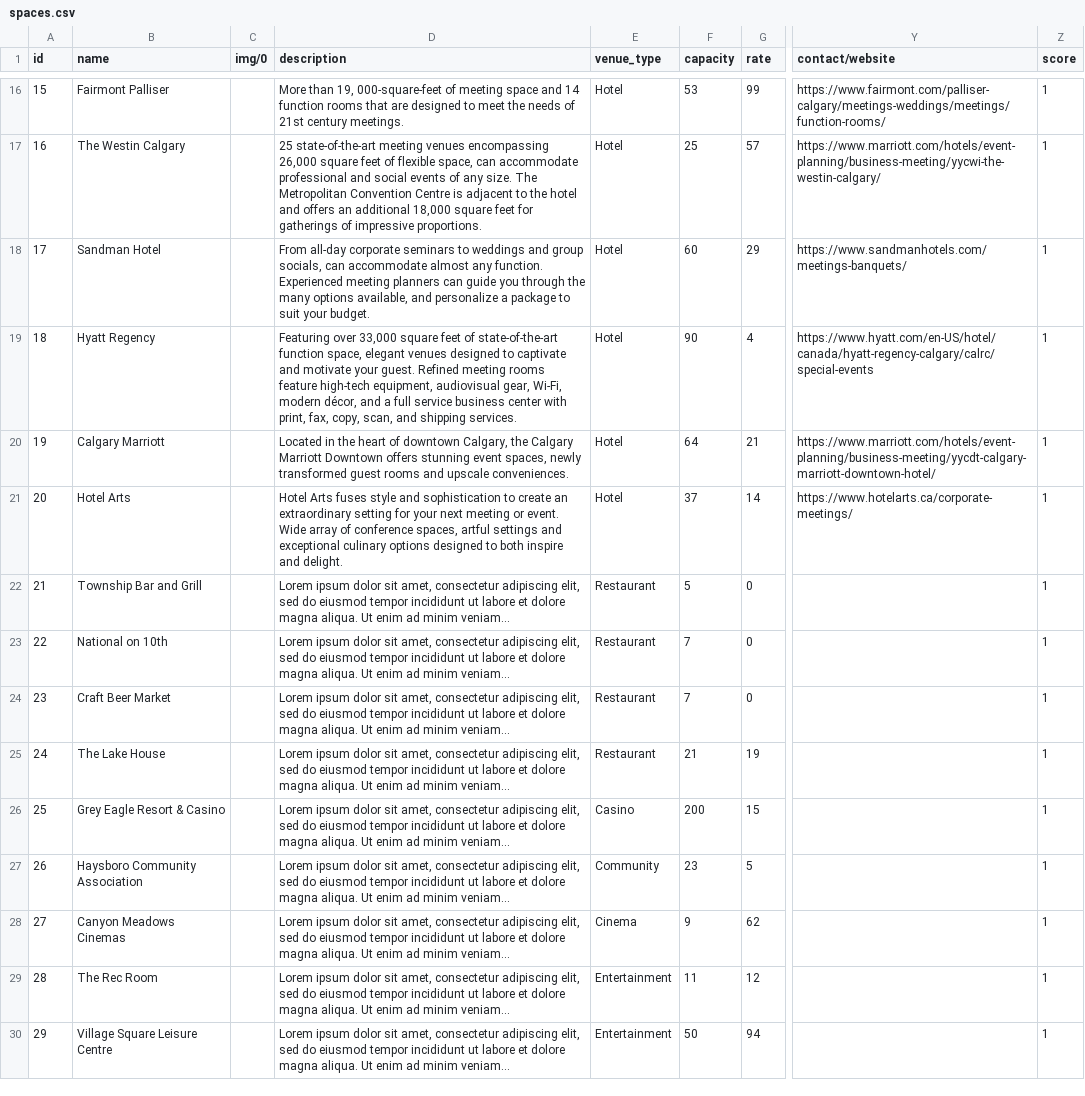
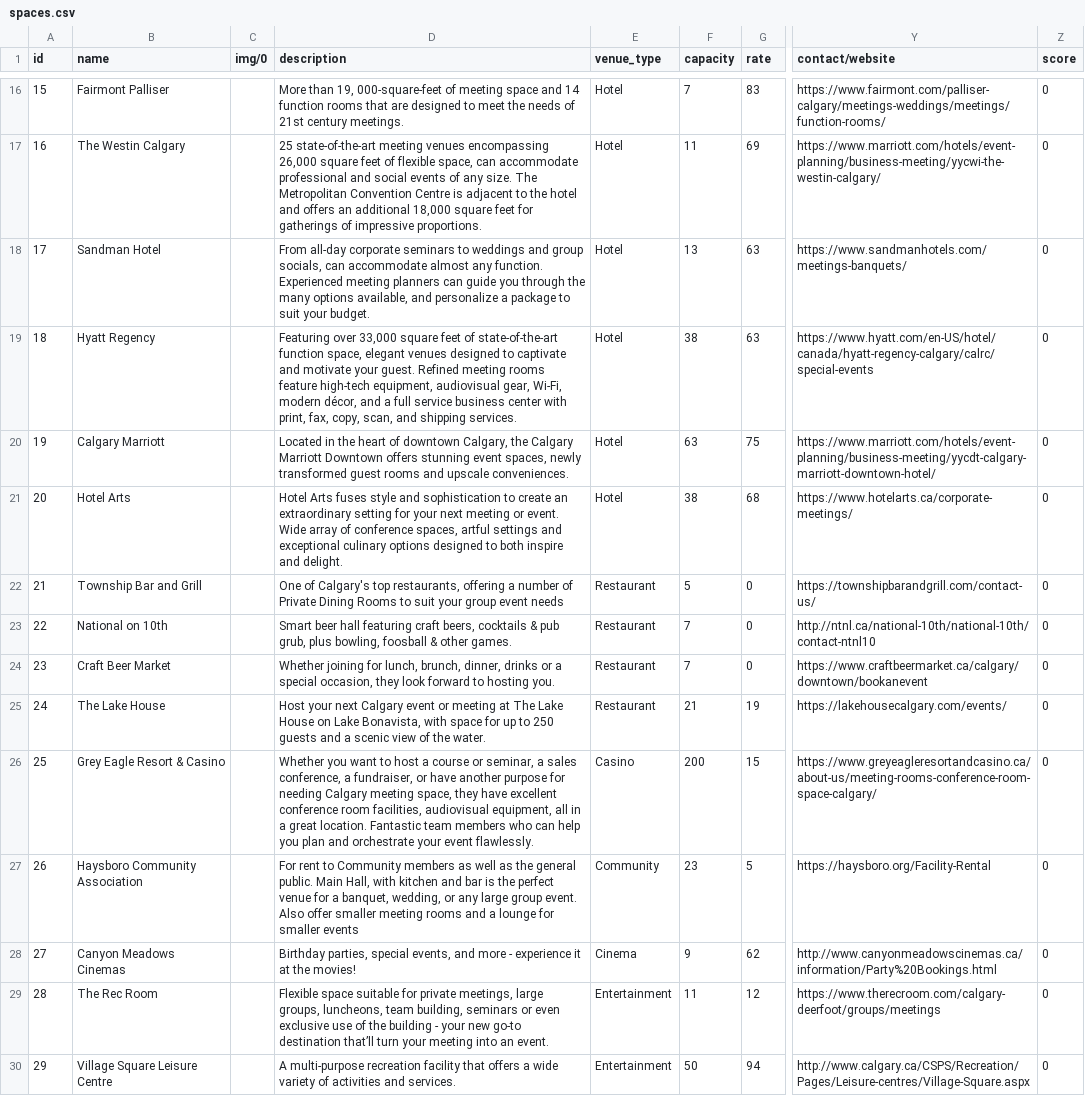
Before and after one commit to OmarHussainX/HUDDLE, a CSV file: src/spaces.csv, drawn as a sheet; only a part is shown, gaps mark what is left out; the diff covers the shown part only; the diff names each change by its address in the sheet, - before the commit and + after, or states it on an @@ line.

Commit message:
added missing data for several spaces (website, description) | improved Details view: added time icon next to hours, cpaitalised days of week, no longer show empty phone numbers or URLs, truncate long URLs

```diff
--- a/src/spaces.csv
+++ b/src/spaces.csv
-F16 (capacity): 53
+F16 (capacity): 7
-G16 (rate): 99
+G16 (rate): 83
-Z16:Z30 (score): 1
+Z16:Z30 (score): 0
-F17 (capacity): 25
+F17 (capacity): 11
-G17 (rate): 57
+G17 (rate): 69
-F18 (capacity): 60
+F18 (capacity): 13
-G18 (rate): 29
+G18 (rate): 63
-F19 (capacity): 90
+F19 (capacity): 38
-G19 (rate): 4
+G19 (rate): 63
-F20 (capacity): 64
+F20 (capacity): 63
-G20 (rate): 21
+G20 (rate): 75
-F21 (capacity): 37
+F21 (capacity): 38
-G21 (rate): 14
+G21 (rate): 68
-D22 (description): Lorem ipsum dolor sit amet, consectetur adipiscing elit, sed do eiusmod tempor incididunt ut labore et dolore magna aliqua. Ut enim ad minim veniam...
+D22 (description): One of Calgary's top restaurants, offering a number of Private Dining Rooms to suit your group event needs
-Y22 (contact/website): (empty)
+Y22 (contact/website): https://townshipbarandgrill.com/contact-us/
-D23 (description): Lorem ipsum dolor sit amet, consectetur adipiscing elit, sed do eiusmod tempor incididunt ut labore et dolore magna aliqua. Ut enim ad minim veniam...
+D23 (description): Smart beer hall featuring craft beers, cocktails & pub grub, plus bowling, foosball & other games.
-Y23 (contact/website): (empty)
+Y23 (contact/website): http://ntnl.ca/national-10th/national-10th/contact-ntnl10
-D24 (description): Lorem ipsum dolor sit amet, consectetur adipiscing elit, sed do eiusmod tempor incididunt ut labore et dolore magna aliqua. Ut enim ad minim veniam...
+D24 (description): Whether joining for lunch, brunch, dinner, drinks or a special occasion, they look forward to hosting you.
-Y24 (contact/website): (empty)
+Y24 (contact/website): https://www.craftbeermarket.ca/calgary/downtown/bookanevent
-D25 (description): Lorem ipsum dolor sit amet, consectetur adipiscing elit, sed do eiusmod tempor incididunt ut labore et dolore magna aliqua. Ut enim ad minim veniam...
+D25 (description): Host your next Calgary event or meeting at The Lake House on Lake Bonavista, with space for up to 250 guests and a scenic view of the water.
-Y25 (contact/website): (empty)
+Y25 (contact/website): https://lakehousecalgary.com/events/
-D26 (description): Lorem ipsum dolor sit amet, consectetur adipiscing elit, sed do eiusmod tempor incididunt ut labore et dolore magna aliqua. Ut enim ad minim veniam...
+D26 (description): Whether you want to host a course or seminar, a sales conference, a fundraiser, or have another purpose for needing Calgary meeting space, they have excellent conference room facilities, audiovisual equipment, all in a great location. Fantastic team members who can help you plan and orchestrate your event flawlessly.
-Y26 (contact/website): (empty)
+Y26 (contact/website): https://www.greyeagleresortandcasino.ca/about-us/meeting-rooms-conference-room-space-calgary/
-D27 (description): Lorem ipsum dolor sit amet, consectetur adipiscing elit, sed do eiusmod tempor incididunt ut labore et dolore magna aliqua. Ut enim ad minim veniam...
+D27 (description): For rent to Community members as well as the general public. Main Hall, with kitchen and bar is the perfect venue for a banquet, wedding, or any large group event. Also offer smaller meeting rooms and a lounge for smaller events
-Y27 (contact/website): (empty)
+Y27 (contact/website): https://haysboro.org/Facility-Rental
-D28 (description): Lorem ipsum dolor sit amet, consectetur adipiscing elit, sed do eiusmod tempor incididunt ut labore et dolore magna aliqua. Ut enim ad minim veniam...
+D28 (description): Birthday parties, special events, and more - experience it at the movies!
-Y28 (contact/website): (empty)
+Y28 (contact/website): http://www.canyonmeadowscinemas.ca/information/Party%20Bookings.html
-D29 (description): Lorem ipsum dolor sit amet, consectetur adipiscing elit, sed do eiusmod tempor incididunt ut labore et dolore magna aliqua. Ut enim ad minim veniam...
+D29 (description): Flexible space suitable for private meetings, large groups, luncheons, team building, seminars or even exclusive use of the building - your new go-to destination that’ll turn your meeting into an event.
-Y29 (contact/website): (empty)
+Y29 (contact/website): https://www.therecroom.com/calgary-deerfoot/groups/meetings
-D30 (description): Lorem ipsum dolor sit amet, consectetur adipiscing elit, sed do eiusmod tempor incididunt ut labore et dolore magna aliqua. Ut enim ad minim veniam...
+D30 (description): A multi-purpose recreation facility that offers a wide variety of activities and services.
-Y30 (contact/website): (empty)
+Y30 (contact/website): http://www.calgary.ca/CSPS/Recreation/Pages/Leisure-centres/Village-Square.aspx
```
Also changed, not shown: 61 edited cells elsewhere in this file, 3 other files.
